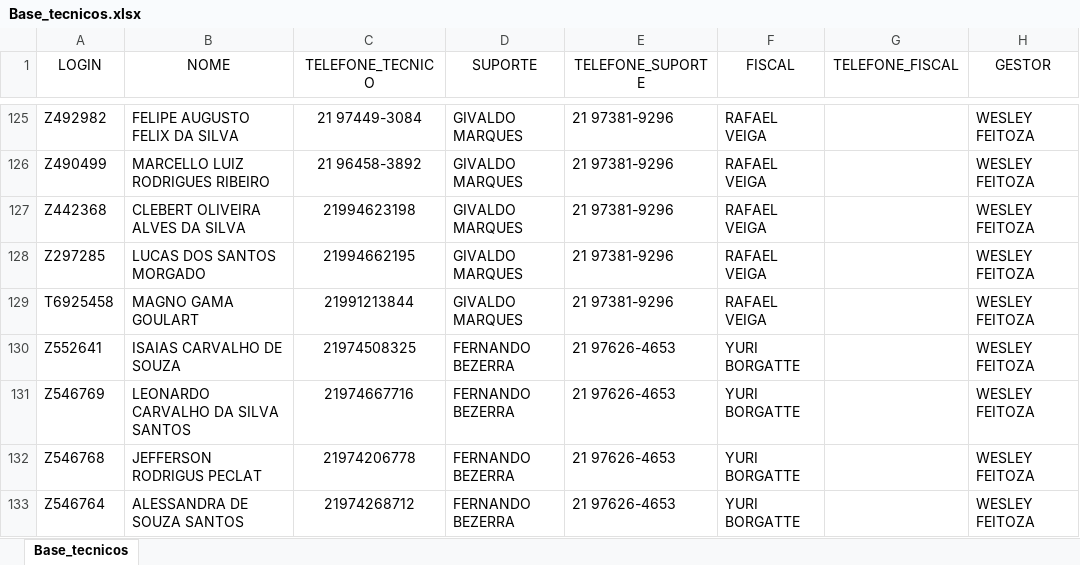
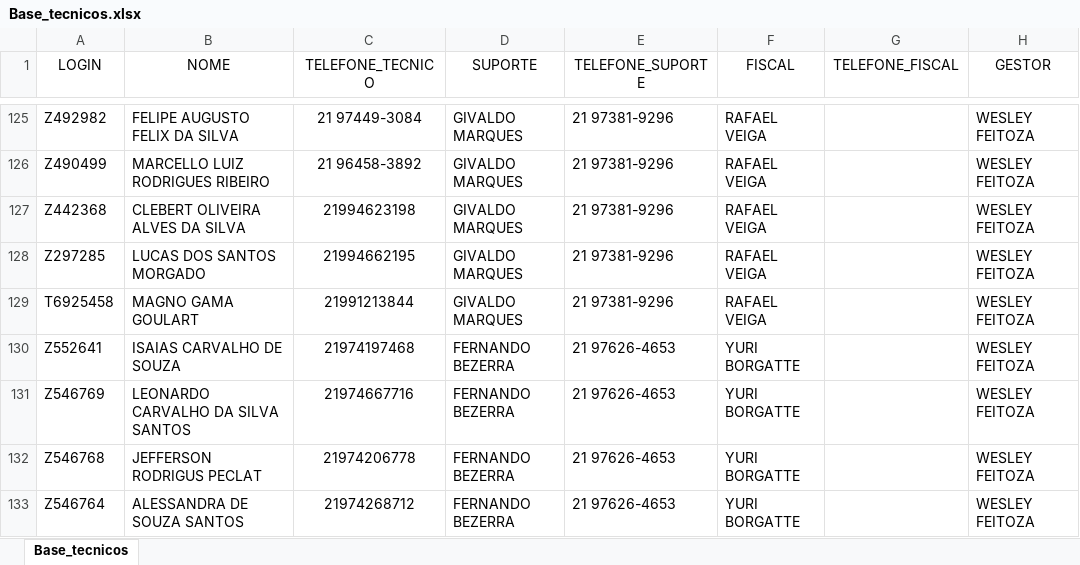
Before and after one commit to Neo96-exe/bot-alertas-whatsapp, an Excel workbook: Base_tecnicos.xlsx, sheet Base_tecnicos, drawn as a sheet; only a part is shown, gaps mark what is left out; values as stored, in another font and other column widths than the file's, no borders; the diff names each change by its address in the sheet, - before the commit and + after, or states it on an @@ line.

Commit message:
Versão final do Bot de Alertas com Google Sheets

```diff
--- a/Base_tecnicos.xlsx (sheet Base_tecnicos)
+++ b/Base_tecnicos.xlsx (sheet Base_tecnicos)
-C130 (TELEFONE_TECNICO): 21974508325
+C130 (TELEFONE_TECNICO): 21974197468
```
Also changed, not shown: 4 other files.
